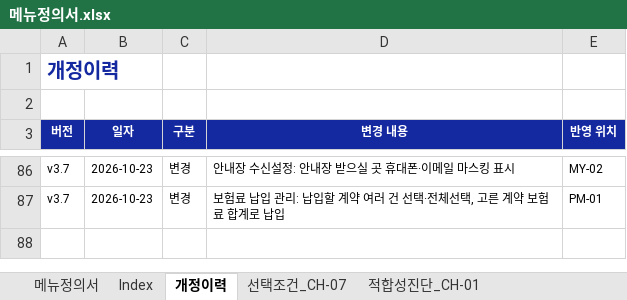
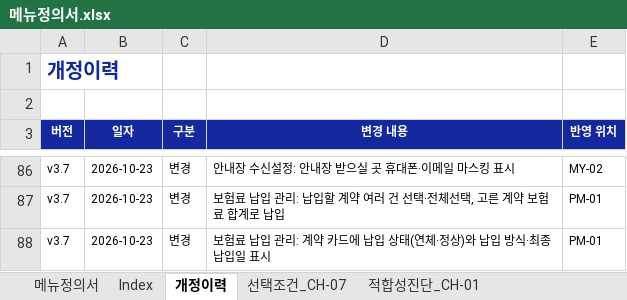
Before and after one commit to jongho-han/one-channel_v2, an Excel workbook: docs/메뉴정의서.xlsx, sheet 개정이력, drawn as a sheet; only a part is shown, gaps mark what is left out; values as stored, in another font and other column widths than the file's, no borders; the diff names each change by its address in the sheet, - before the commit and + after, or states it on an @@ line.

```diff
--- a/docs/메뉴정의서.xlsx (sheet 개정이력)
+++ b/docs/메뉴정의서.xlsx (sheet 개정이력)
+row 88: v3.7 | 2026-10-23 | 변경 | 보험료 납입 관리: 계약 카드에 납입 상태(연체·정상)와 납입 방식·최종 납입일 표시 | PM-01
```
Also changed, not shown: sheet 메뉴정의서, 14 other files.
